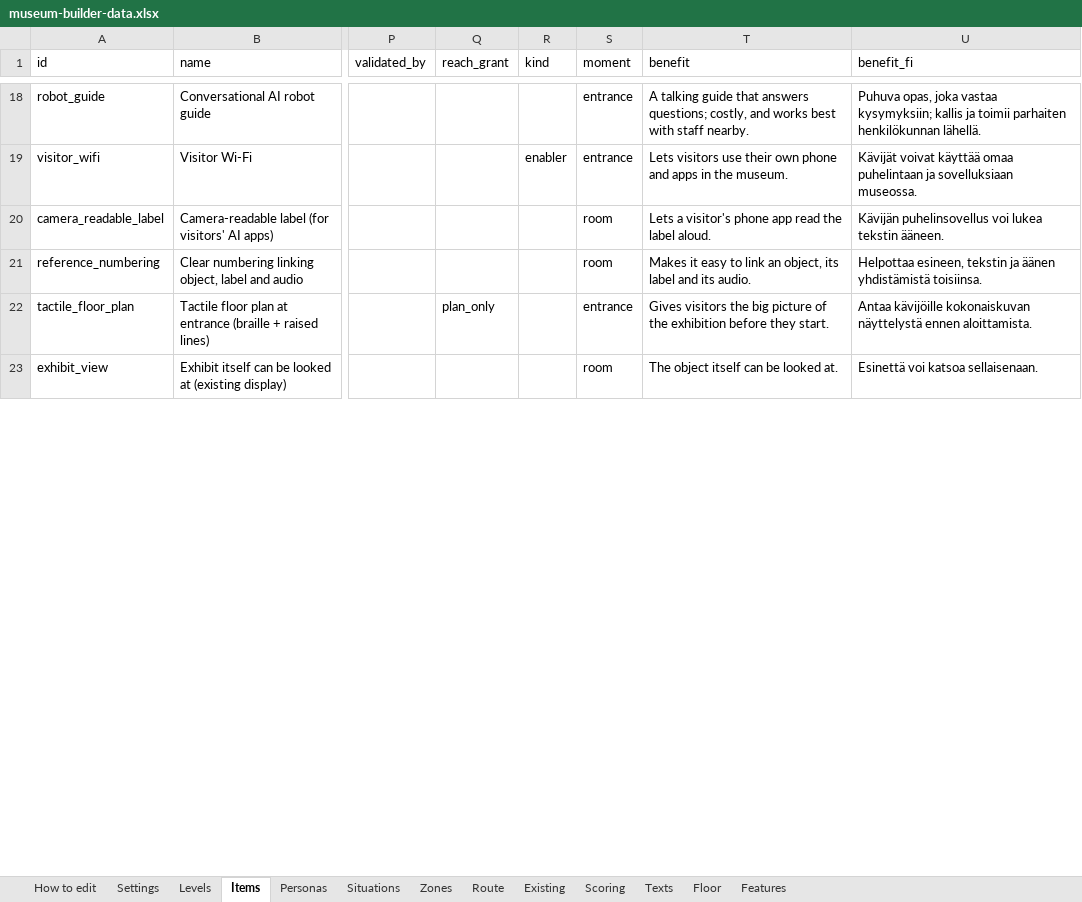
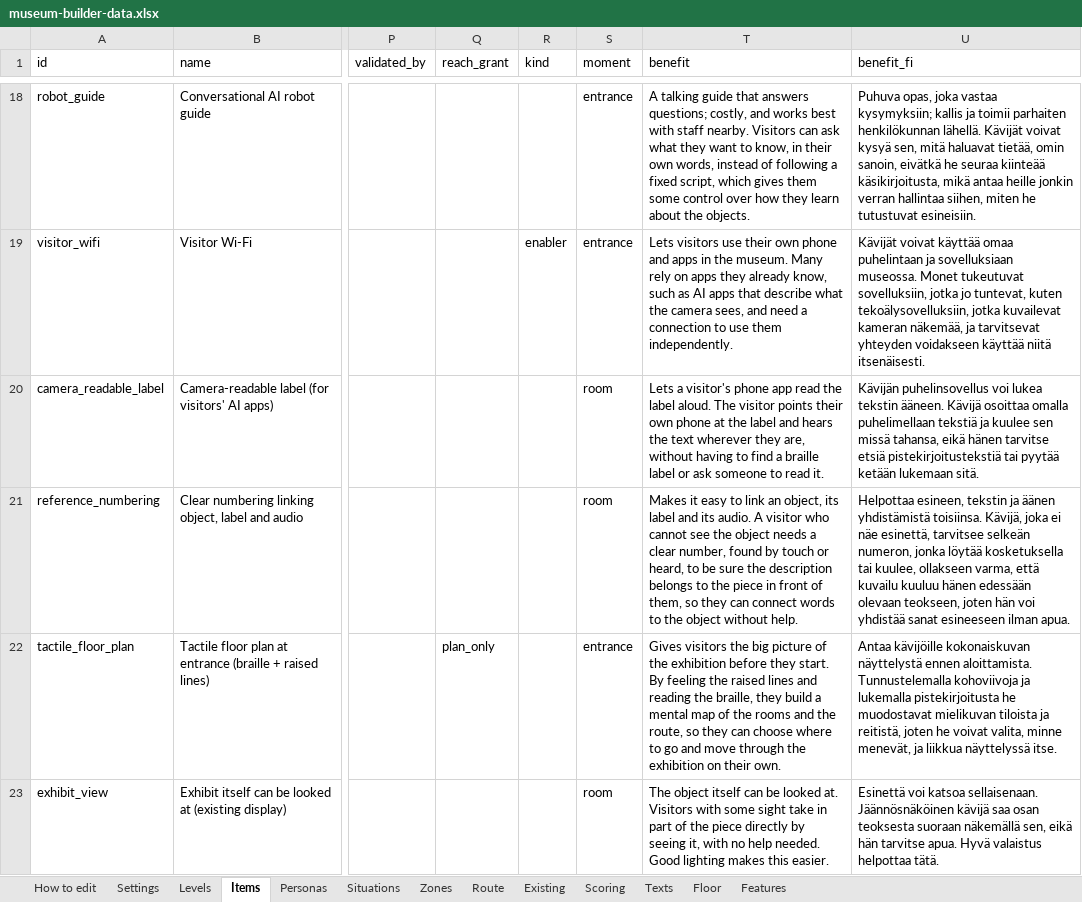
Before and after one commit to valentinasm15/museum-builder, an Excel workbook: src/data/museum-builder-data.xlsx, sheet Items, drawn as a sheet; only a part is shown, gaps mark what is left out; values as stored, in another font and other column widths than the file's, no borders; the diff covers the shown part only; the diff names each change by its address in the sheet, - before the commit and + after, or states it on an @@ line.

```diff
--- a/src/data/museum-builder-data.xlsx (sheet Items)
+++ b/src/data/museum-builder-data.xlsx (sheet Items)
-T18 (benefit): …staff nearby.
+T18 (benefit): …staff nearby. Visitors can ask what they want to know, in their own words, instead of following a fixed script, which gives them some control over how they learn about the objects.
-U18 (benefit_fi): …henkilökunnan lähellä.
+U18 (benefit_fi): …henkilökunnan lähellä. Kävijät voivat kysyä sen, mitä haluavat tietää, omin sanoin, eivätkä he seuraa kiinteää käsikirjoitusta, mikä antaa heille jonkin verran hallintaa siihen, miten he tutustuvat esineisiin.
-T19 (benefit): …the museum.
+T19 (benefit): …the museum. Many rely on apps they already know, such as AI apps that describe what the camera sees, and need a connection to use them independently.
-U19 (benefit_fi): …sovelluksiaan museossa.
+U19 (benefit_fi): …sovelluksiaan museossa. Monet tukeutuvat sovelluksiin, jotka jo tuntevat, kuten tekoälysovelluksiin, jotka kuvailevat kameran näkemää, ja tarvitsevat yhteyden voidakseen käyttää niitä itsenäisesti.
-T20 (benefit): …label aloud.
+T20 (benefit): …label aloud. The visitor points their own phone at the label and hears the text wherever they are, without having to find a braille label or ask someone to read it.
-U20 (benefit_fi): …tekstin ääneen.
+U20 (benefit_fi): …tekstin ääneen. Kävijä osoittaa omalla puhelimellaan tekstiä ja kuulee sen missä tahansa, eikä hänen tarvitse etsiä pistekirjoitustekstiä tai pyytää ketään lukemaan sitä.
-T21 (benefit): …its audio.
+T21 (benefit): …its audio. A visitor who cannot see the object needs a clear number, found by touch or heard, to be sure the description belongs to the piece in front of them, so they can connect words to the object without help.
-U21 (benefit_fi): …yhdistämistä toisiinsa.
+U21 (benefit_fi): …yhdistämistä toisiinsa. Kävijä, joka ei näe esinettä, tarvitsee selkeän numeron, jonka löytää kosketuksella tai kuulee, ollakseen varma, että kuvailu kuuluu hänen edessään olevaan teokseen, joten hän voi yhdistää sanat esineeseen ilman apua.
-T22 (benefit): …they start.
+T22 (benefit): …they start. By feeling the raised lines and reading the braille, they build a mental map of the rooms and the route, so they can choose where to go and move through the exhibition on their own.
-U22 (benefit_fi): …ennen aloittamista.
+U22 (benefit_fi): …ennen aloittamista. Tunnustelemalla kohoviivoja ja lukemalla pistekirjoitusta he muodostavat mielikuvan tiloista ja reitistä, joten he voivat valita, minne menevät, ja liikkua näyttelyssä itse.
-T23 (benefit): …looked at.
+T23 (benefit): …looked at. Visitors with some sight take in part of the piece directly by seeing it, with no help needed. Good lighting makes this easier.
-U23 (benefit_fi): …katsoa sellaisenaan.
+U23 (benefit_fi): …katsoa sellaisenaan. Jäännösnäköinen kävijä saa osan teoksesta suoraan näkemällä sen, eikä hän tarvitse apua. Hyvä valaistus helpottaa tätä.
```
Also changed, not shown: 42 edited cells elsewhere in this sheet.
